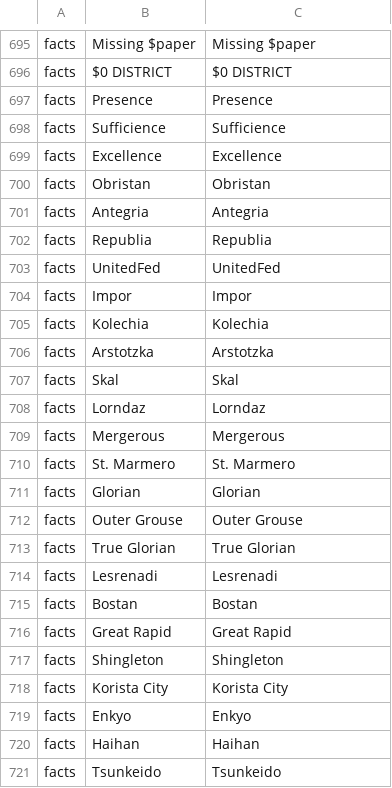
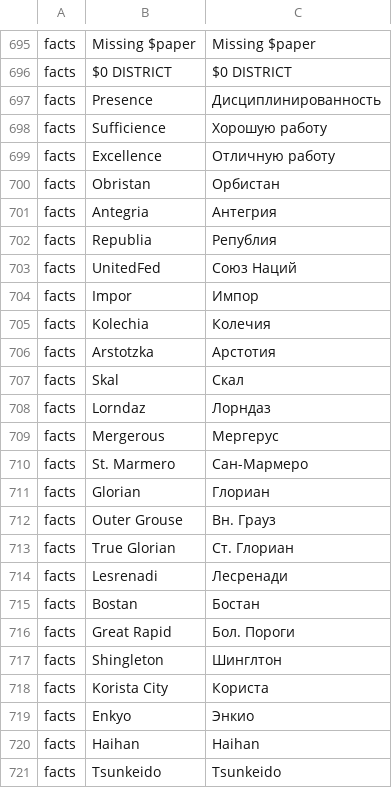
Before and after one commit to PapersPleaseLoc/Loc, a CSV file: ru.csv, drawn as a sheet; only a part is shown, gaps mark what is left out; the diff names each change by its address in the sheet, - before the commit and + after, or states it on an @@ line.

Commit message:
Updates 0f93ab7b-b336-4369-8bb3-a1e43ba85612

```diff
--- a/ru.csv
+++ b/ru.csv
-C697: Presence
+C697: Дисциплинированность
-C698: Sufficience
+C698: Хорошую работу
-C699: Excellence
+C699: Отличную работу
-C700: Obristan
+C700: Орбистан
-C701: Antegria
+C701: Антегрия
-C702: Republia
+C702: Републия
-C703: UnitedFed
+C703: Союз Наций
-C704: Impor
+C704: Импор
-C705: Kolechia
+C705: Колечия
-C706: Arstotzka
+C706: Арстотия
-C707: Skal
+C707: Скал
-C708: Lorndaz
+C708: Лорндаз
-C709: Mergerous
+C709: Мергерус
-C710: St. Marmero
+C710: Сан-Мармеро
-C711: Glorian
+C711: Глориан
-C712: Outer Grouse
+C712: Вн. Грауз
-C713: True Glorian
+C713: Ст. Глориан
-C714: Lesrenadi
+C714: Лесренади
-C715: Bostan
+C715: Бостан
-C716: Great Rapid
+C716: Бол. Пороги
-C717: Shingleton
+C717: Шинглтон
-C718: Korista City
+C718: Користа
-C719: Enkyo
+C719: Энкио
```
